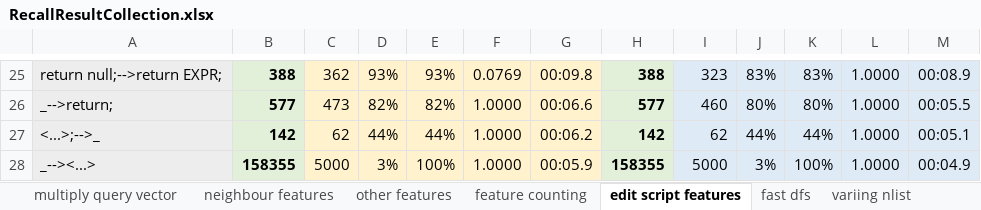
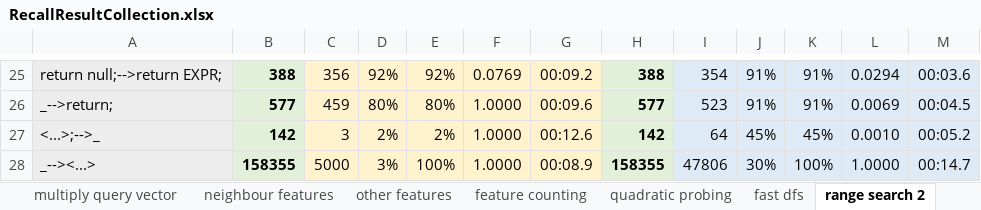
Before and after one commit to sola-st/DiffSearch, an Excel workbook: src/main/resources/Recall/RecallResultCollection.xlsx, sheet range search 2, drawn as a sheet; only a part is shown, gaps mark what is left out; values as stored, in another font and other column widths than the file's, no borders; conditional formats not drawn; the diff covers the shown part only; the diff names each change by its address in the sheet, - before the commit and + after, or states it on an @@ line.

```diff
--- a/src/main/resources/Recall/RecallResultCollection.xlsx (sheet range search 2)
+++ b/src/main/resources/Recall/RecallResultCollection.xlsx (sheet range search 2)
-sheet tab: edit script features
+sheet tab: range search 2
+sheet tab: quadratic probing
@@ sheet tab order changed: multiply query vector | neighbour features | other features | feature counting | quadratic probing | fast dfs | range search 2 @@
-C25: 362
+C25: 356
-D25: 93%
+D25: 92%
-E25: 93%
+E25: 92%
-G25: 00:09.8
+G25: 00:09.2
-I25: 323
+I25: 354
-J25: 83%
+J25: 91%
-K25: 83%
+K25: 91%
-L25: 1.0000
+L25: 0.0294
-M25: 00:08.9
+M25: 00:03.6
-C26: 473
+C26: 459
-D26: 82%
+D26: 80%
-E26: 82%
+E26: 80%
-G26: 00:06.6
+G26: 00:09.6
-I26: 460
+I26: 523
-J26: 80%
+J26: 91%
-K26: 80%
+K26: 91%
-L26: 1.0000
+L26: 0.0069
-M26: 00:05.5
+M26: 00:04.5
-C27: 62
+C27: 3
-D27: 44%
+D27: 2%
-E27: 44%
+E27: 2%
-G27: 00:06.2
+G27: 00:12.6
-I27: 62
+I27: 64
-J27: 44%
+J27: 45%
-K27: 44%
+K27: 45%
-L27: 1.0000
+L27: 0.0010
-M27: 00:05.1
+M27: 00:05.2
-G28: 00:05.9
+G28: 00:08.9
-I28: 5000
+I28: 47806
-J28: 3%
+J28: 30%
-M28: 00:04.9
+M28: 00:14.7
```
Also changed, not shown: 442 edited cells elsewhere in this sheet, sheet feature counting, 24 other files.
